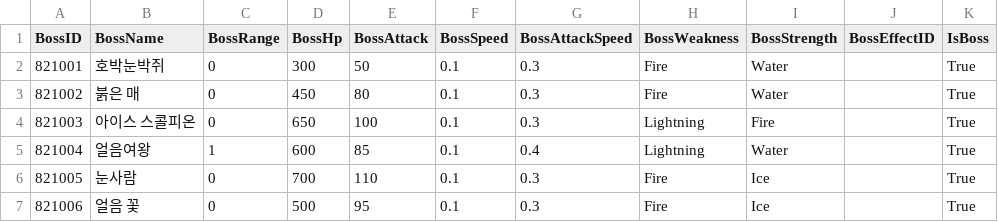
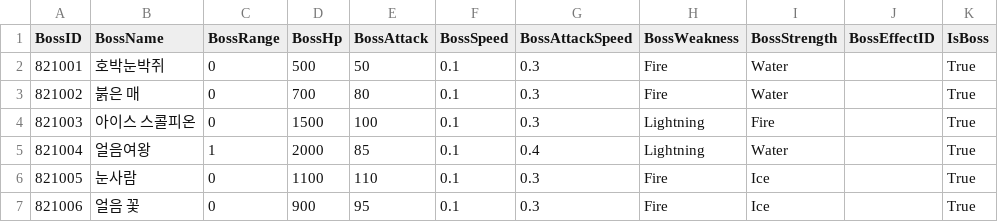
Before and after one commit to HTP31698/Crack_Reckoning, a CSV file: Crack_REckoning/Assets/Resources/DataTables/BossTable.csv, drawn as a sheet.

```diff
--- a/Crack_REckoning/Assets/Resources/DataTables/BossTable.csv
+++ b/Crack_REckoning/Assets/Resources/DataTables/BossTable.csv
@@ -1,7 +1,7 @@
 BossID,BossName,BossRange,BossHp,BossAttack,BossSpeed,BossAttackSpeed,BossWeakness,BossStrength,BossEffectID,IsBoss
-821001,호박눈박쥐,0,300,50,0.1,0.3,Fire,Water,,True
-821002,붉은 매,0,450,80,0.1,0.3,Fire,Water,,True
-821003,아이스 스콜피온,0,650,100,0.1,0.3,Lightning,Fire,,True
-821004,얼음여왕,1,600,85,0.1,0.4,Lightning,Water,,True
-821005,눈사람,0,700,110,0.1,0.3,Fire,Ice,,True
-821006,얼음 꽃,0,500,95,0.1,0.3,Fire,Ice,,True
+821001,호박눈박쥐,0,500,50,0.1,0.3,Fire,Water,,True
+821002,붉은 매,0,700,80,0.1,0.3,Fire,Water,,True
+821003,아이스 스콜피온,0,1500,100,0.1,0.3,Lightning,Fire,,True
+821004,얼음여왕,1,2000,85,0.1,0.4,Lightning,Water,,True
+821005,눈사람,0,1100,110,0.1,0.3,Fire,Ice,,True
+821006,얼음 꽃,0,900,95,0.1,0.3,Fire,Ice,,True
```
Also changed, not shown: Crack_REckoning/Assets/Resources/DataTables/EffectTable.csv, Crack_REckoning/Assets/Resources/DataTables/MonsterTable.csv, 29 other files.
